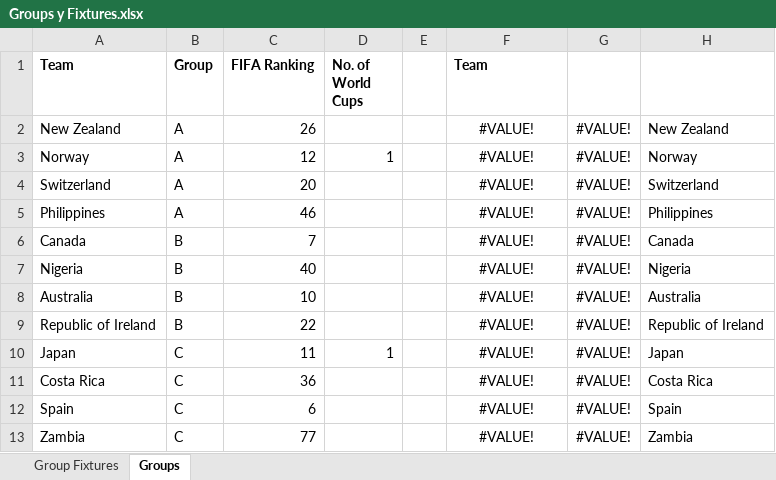
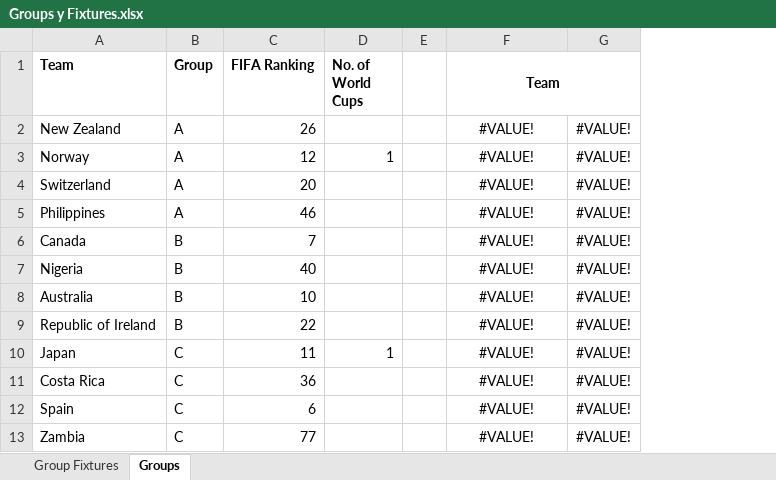
Before and after one commit to gowtham291/2023-fifa-womens-wc, an Excel workbook: Groups y Fixtures.xlsx, sheet Groups, drawn as a sheet; only a part is shown; values as stored, in another font and other column widths than the file's, no borders; the diff names each change by its address in the sheet, - before the commit and + after, or states it on an @@ line.

Commit message:
Update Groups y Fixtures.xlsx

```diff
--- a/Groups y Fixtures.xlsx (sheet Groups)
+++ b/Groups y Fixtures.xlsx (sheet Groups)
-column H, rows 2-13: New Zealand | Norway | Switzerland | Philippines | Canada | Nigeria | Australia | Republic of Ireland | Japan | Costa Rica | Spain | Zambia
-F1 alignment: left
+F1 alignment: center
+F1:G1 merged
```
Also changed, not shown: sheet Group Fixtures.
